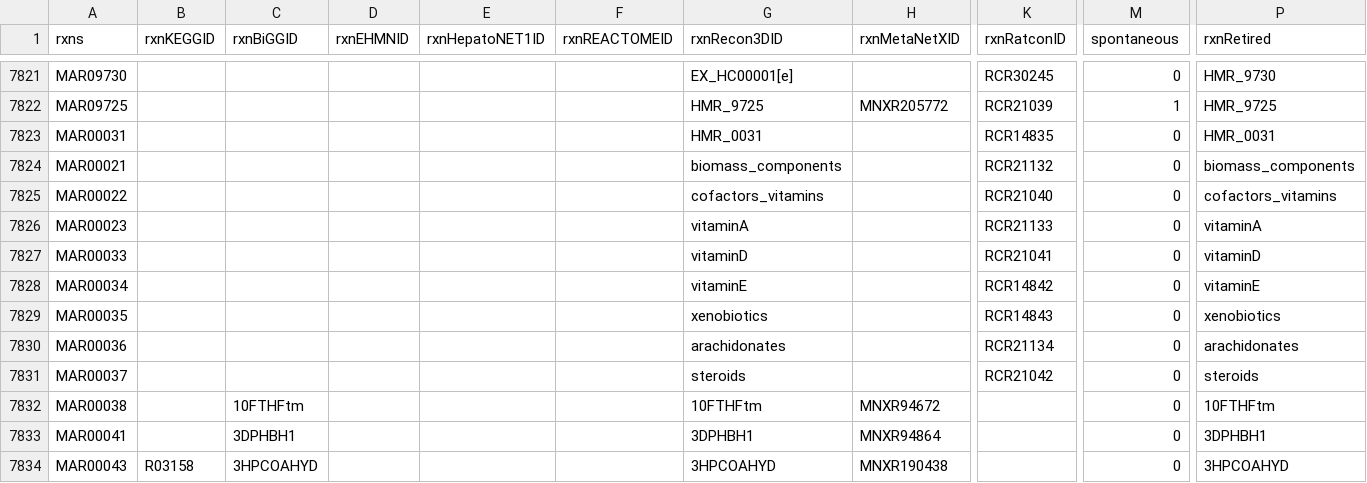
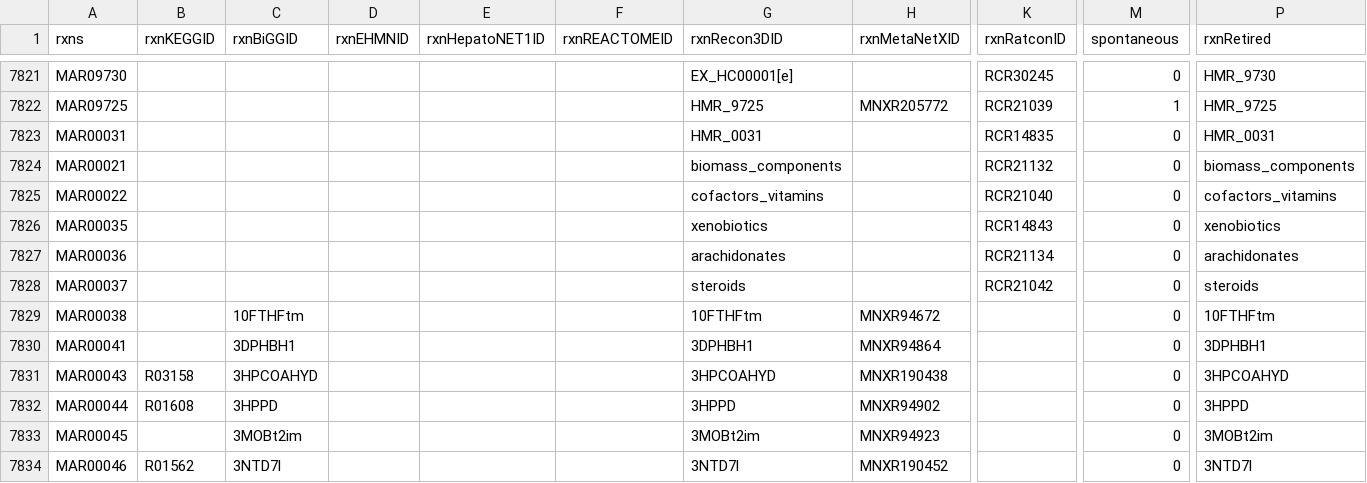
Before and after one commit to SysBioChalmers/Human-GEM, a TSV file: model/reactions.tsv, drawn as a sheet; only a part is shown, gaps mark what is left out; the shorter side is filled out with more unchanged rows; rows hold the shown columns only; the diff names each change by its address in the sheet, - before the commit and + after, or states it on an @@ line.

Commit message:
fix: cofactor pool of MAR00021 without lipoyl-lysine or vitamin catabolites (#1118, #1140)
MAR00022 takes lipoic acid instead of [protein]-N6-(lipoyl)lysine, which
nothing makes, so MAR00021 is feasible again; it is renamed from
"[protein]-N6-(lipoyl)lysine reduction" to "Cofactors and vitamins pool for
MAR00021". The vitamin A, D and E derivative pools and their pool reactions
are removed.

```diff
--- a/model/reactions.tsv
+++ b/model/reactions.tsv
-row 7826: MAR00023 |  |  |  |  |  | vitaminA |  | RCR21133 | 0 | vitaminA
-row 7827: MAR00033 |  |  |  |  |  | vitaminD |  | RCR21041 | 0 | vitaminD
-row 7828: MAR00034 |  |  |  |  |  | vitaminE |  | RCR14842 | 0 | vitaminE
```
Also changed, not shown: 4 other files.
